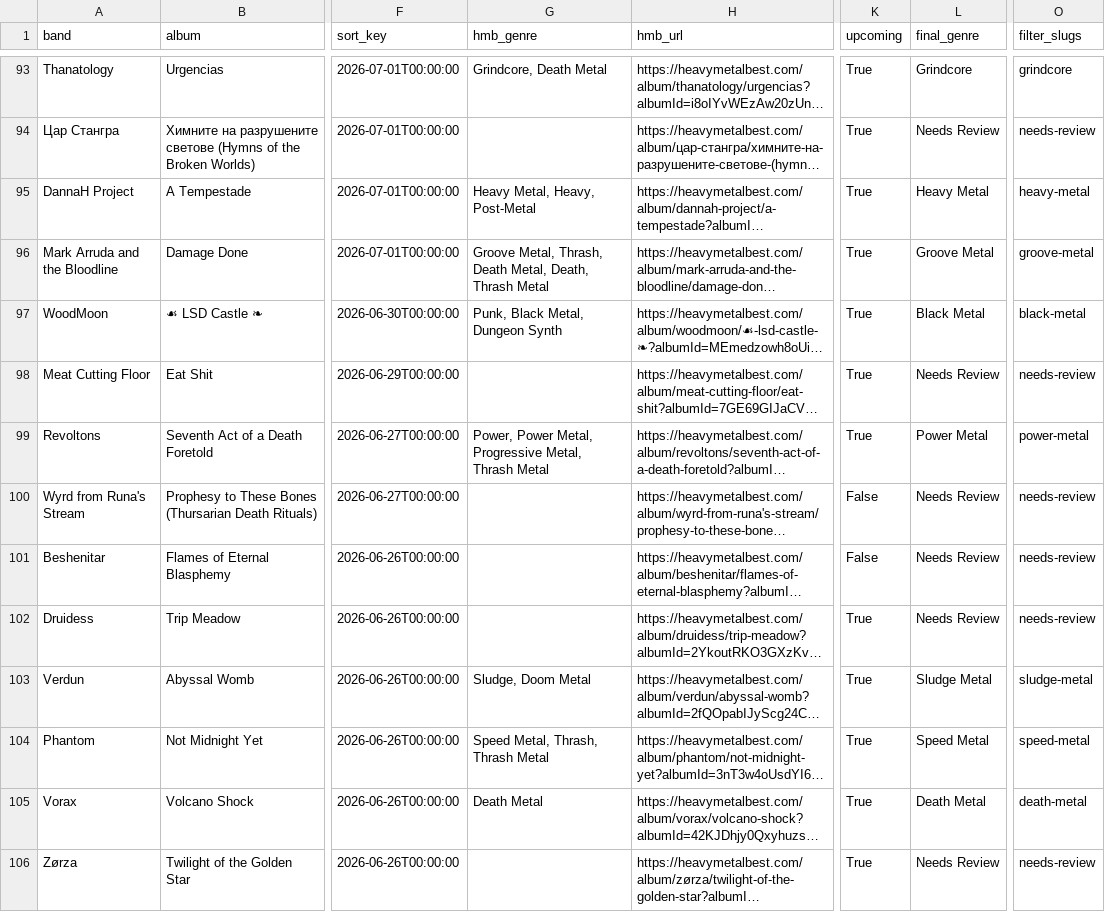
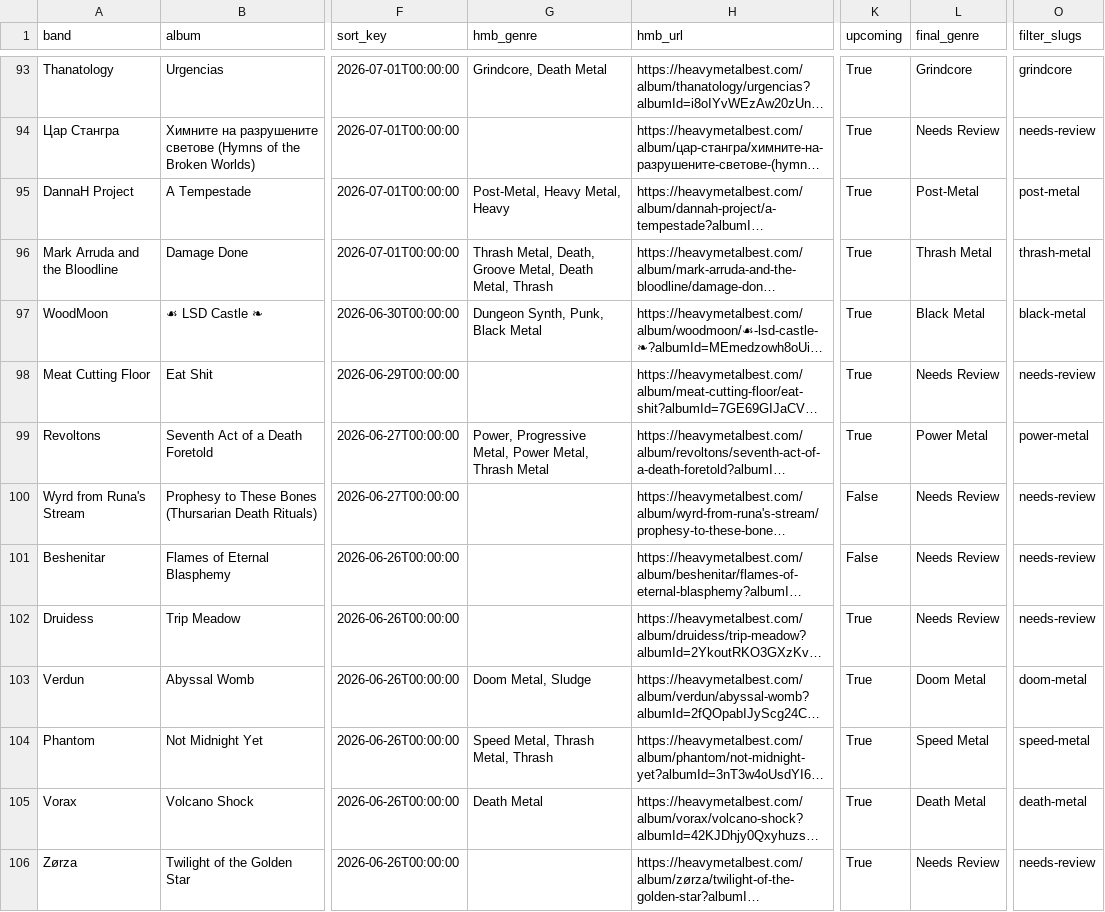
Before and after one commit to haukster1982/releases, a CSV file: data/hmb_with_genres.csv, drawn as a sheet; only a part is shown, gaps mark what is left out; long unchanged cells end in …; the diff covers the shown part only; the diff names each change by its address in the sheet, - before the commit and + after, or states it on an @@ line.

Commit message:
Auto: oppdater album og sjanger 2026-07-09

```diff
--- a/data/hmb_with_genres.csv
+++ b/data/hmb_with_genres.csv
-G95 (hmb_genre): Heavy Metal, Heavy, Post-Metal
+G95 (hmb_genre): Post-Metal, Heavy Metal, Heavy
-L95 (final_genre): Heavy Metal
+L95 (final_genre): Post-Metal
-O95 (filter_slugs): heavy-metal
+O95 (filter_slugs): post-metal
-G96 (hmb_genre): Groove Metal, Thrash, Death Metal, Death, Thrash Metal
+G96 (hmb_genre): Thrash Metal, Death, Groove Metal, Death Metal, Thrash
-L96 (final_genre): Groove Metal
+L96 (final_genre): Thrash Metal
-O96 (filter_slugs): groove-metal
+O96 (filter_slugs): thrash-metal
-G97 (hmb_genre): Punk, Black Metal, Dungeon Synth
+G97 (hmb_genre): Dungeon Synth, Punk, Black Metal
-G99 (hmb_genre): Power, Power Metal, Progressive Metal, Thrash…
+G99 (hmb_genre): Power, Progressive Metal, Power Metal, Thrash…
-G103 (hmb_genre): Sludge, Doom Metal
+G103 (hmb_genre): Doom Metal, Sludge
-L103 (final_genre): Sludge Metal
+L103 (final_genre): Doom Metal
-O103 (filter_slugs): sludge-metal
+O103 (filter_slugs): doom-metal
-G104 (hmb_genre): Speed Metal, Thrash, Thrash Metal
+G104 (hmb_genre): Speed Metal, Thrash Metal, Thrash
```
Also changed, not shown: 68 edited cells elsewhere in this file, data/hmb_export.csv, 1 other file.
